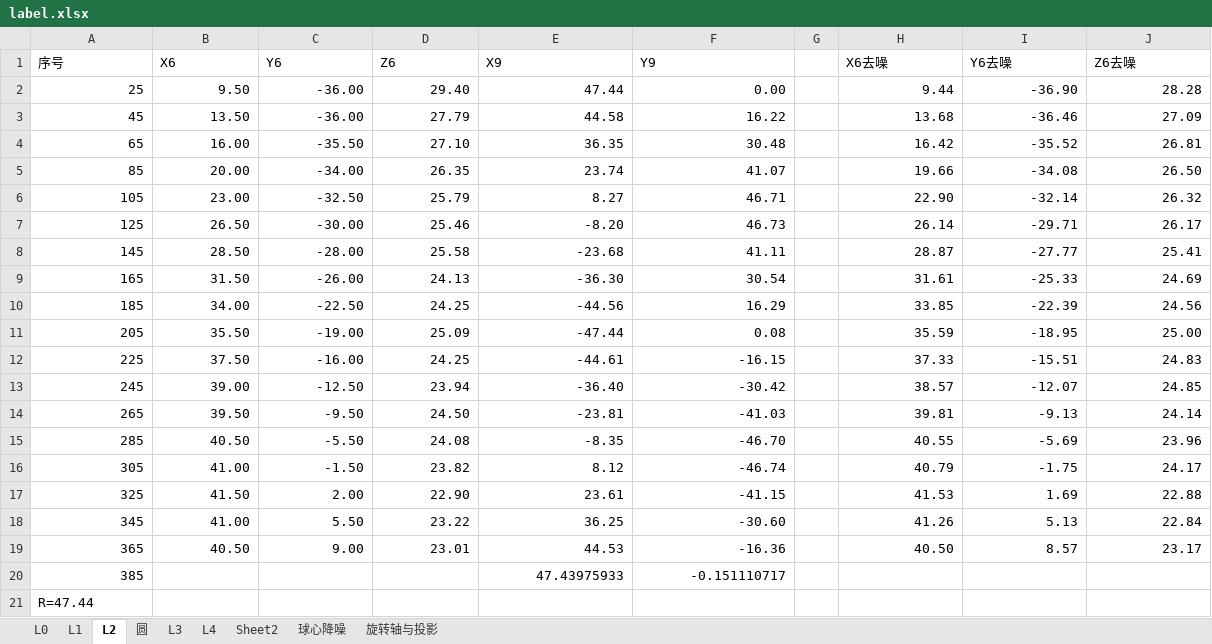
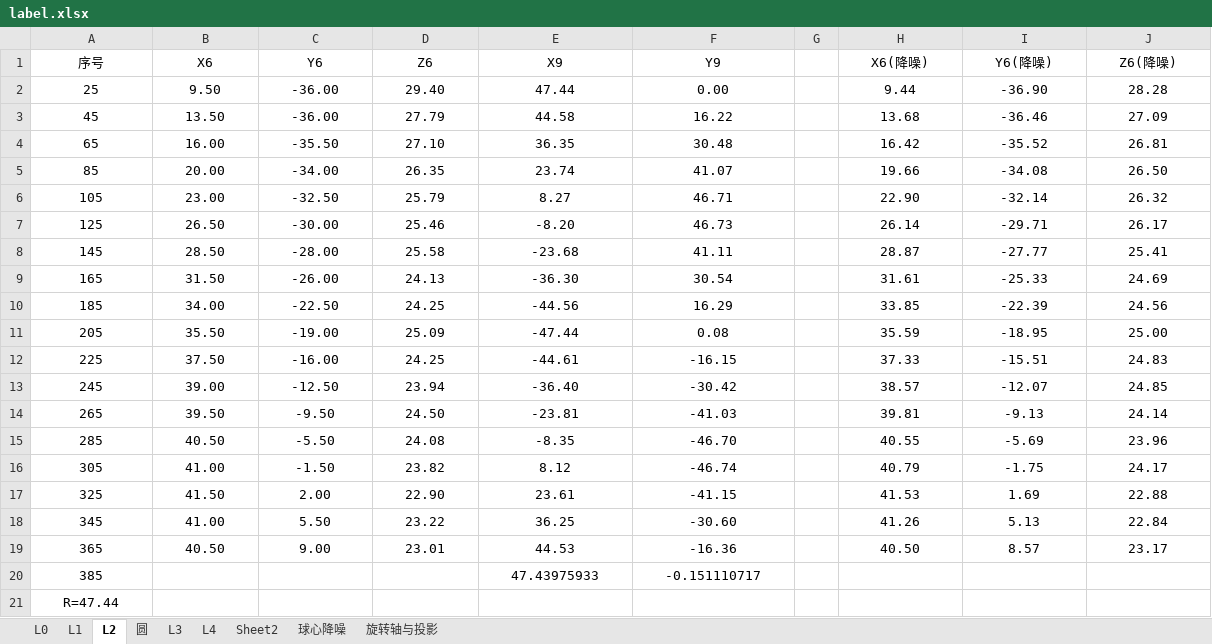
Before and after one commit to zhengjiajun108/least_squares, an Excel workbook: label.xlsx, sheet L2, drawn as a sheet; values as stored, in another font and other column widths than the file's, no borders; charts and pictures not drawn; the diff names each change by its address in the sheet, - before the commit and + after, or states it on an @@ line.

```diff
--- a/label.xlsx (sheet L2)
+++ b/label.xlsx (sheet L2)
-A1:F1 alignment: left
+A1:F1 alignment: center
-H1: X6去噪
+H1: X6(降噪)
-H1:J1 alignment: left
+H1:J1 alignment: center
-I1: Y6去噪
+I1: Y6(降噪)
-J1: Z6去噪
+J1: Z6(降噪)
-A2:F19 alignment: right
+A2:F19 alignment: center
-H2:J19 alignment: right
+H2:J19 alignment: center
-A20 alignment: right
+A20 alignment: center
-E20:F20 alignment: right
+E20:F20 alignment: center
-A21 alignment: left
+A21 alignment: center
```
Also changed, not shown: charts or pictures, 6 other files.
